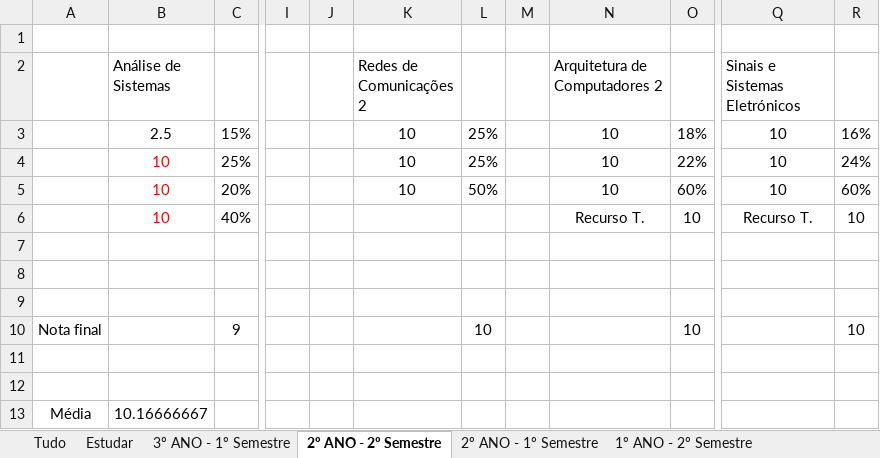
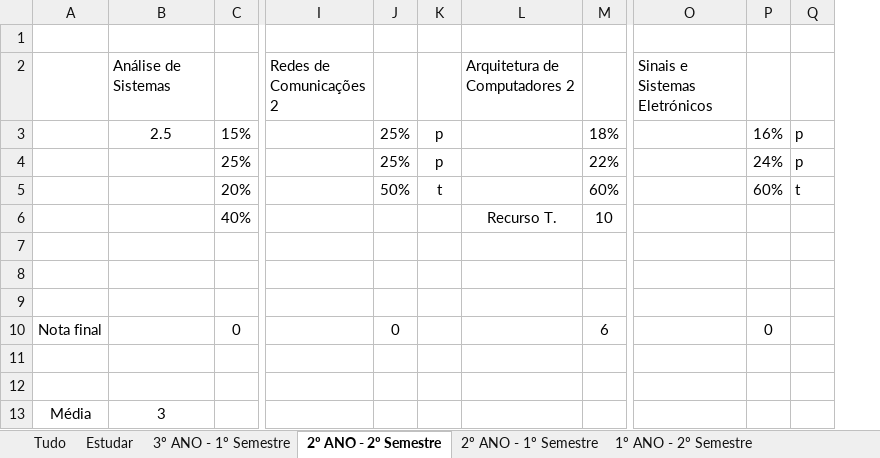
Before and after one commit to AleexMaartins/University_Work, an Excel workbook: notas_pa_distribuir.xlsx, sheet 2º ANO - 2º Semestre, drawn as a sheet; only a part is shown, gaps mark what is left out; values as stored, in another font and other column widths than the file's, no borders; removed rows and columns are numbered as before the commit, all else as after; the diff names each change by its address in the sheet, - before the commit and + after, or states it on an @@ line.

```diff
--- a/notas_pa_distribuir.xlsx (sheet 2º ANO - 2º Semestre)
+++ b/notas_pa_distribuir.xlsx (sheet 2º ANO - 2º Semestre)
-column I, empty
-column J, empty
-column M, empty
+column K, rows 3-5: p | p | t
+column Q, rows 3-5: p | p | t
-I3:I5 (Redes de Comunicações 2): 10
+I3:I5 (Redes de Comunicações 2): (empty)
-L3:L5 (Arquitetura de Computadores 2): 10
+L3:L5 (Arquitetura de Computadores 2): (empty)
-O3:O5 (Sinais e Sistemas Eletrónicos): 10
+O3:O5 (Sinais e Sistemas Eletrónicos): (empty)
-B4:B6 (Análise de Sistemas): 10
+B4:B6 (Análise de Sistemas): (empty)
-O6 (Sinais e Sistemas Eletrónicos): Recurso T.
+O6 (Sinais e Sistemas Eletrónicos): (empty)
-P6: 10
+P6: (empty)
-C10: 9
+C10: 0
-J10: 10
+J10: 0
-M10: 10
+M10: 6
-P10: 10
+P10: 0
-B13 (Análise de Sistemas): 10.16666667
+B13 (Análise de Sistemas): 3
```
Also changed, not shown: sheet 3º ANO - 1º Semestre, sheet Estudar, sheet 1º ANO - 2º Semestre, sheet 1º ANO - 1º Semestre, sheet 2º ANO - 1º Semestre, 13 other files.
